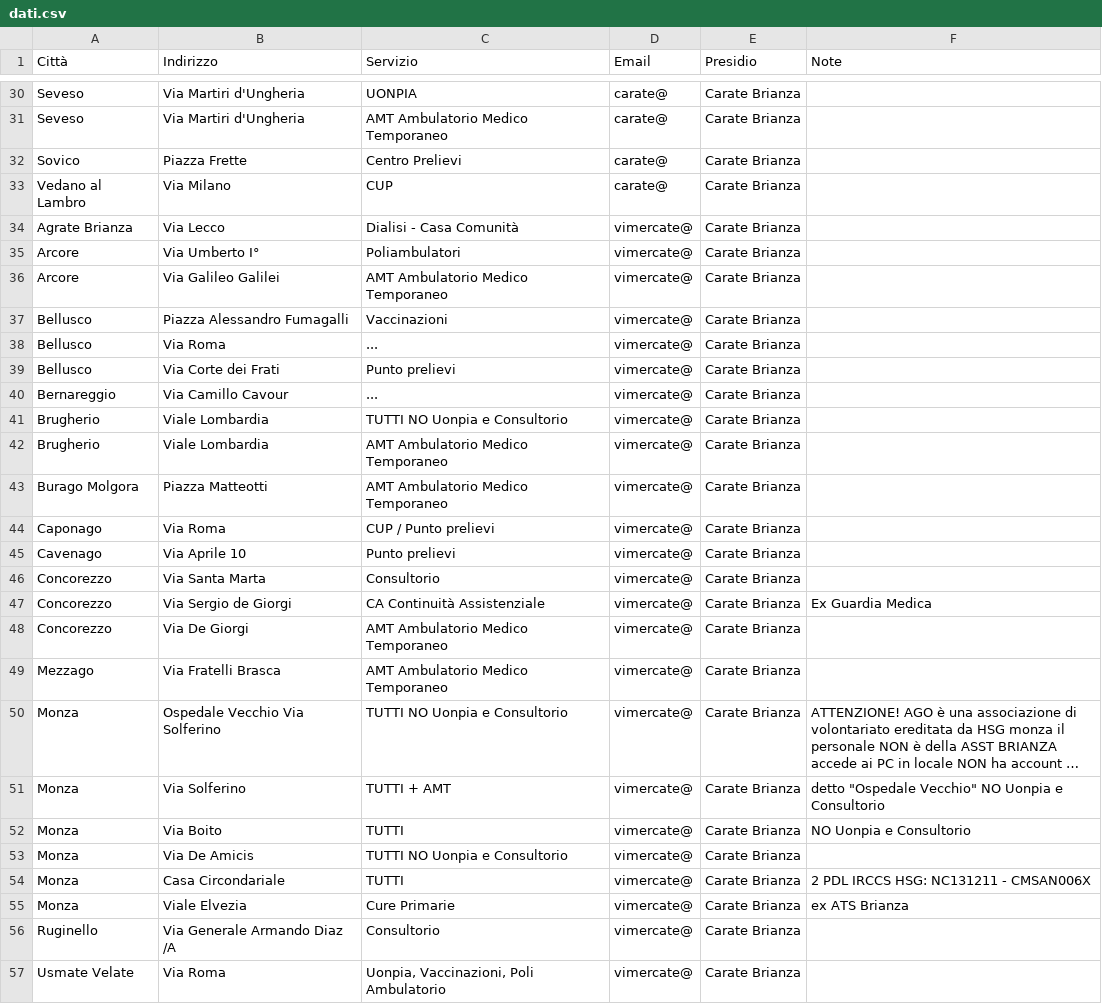
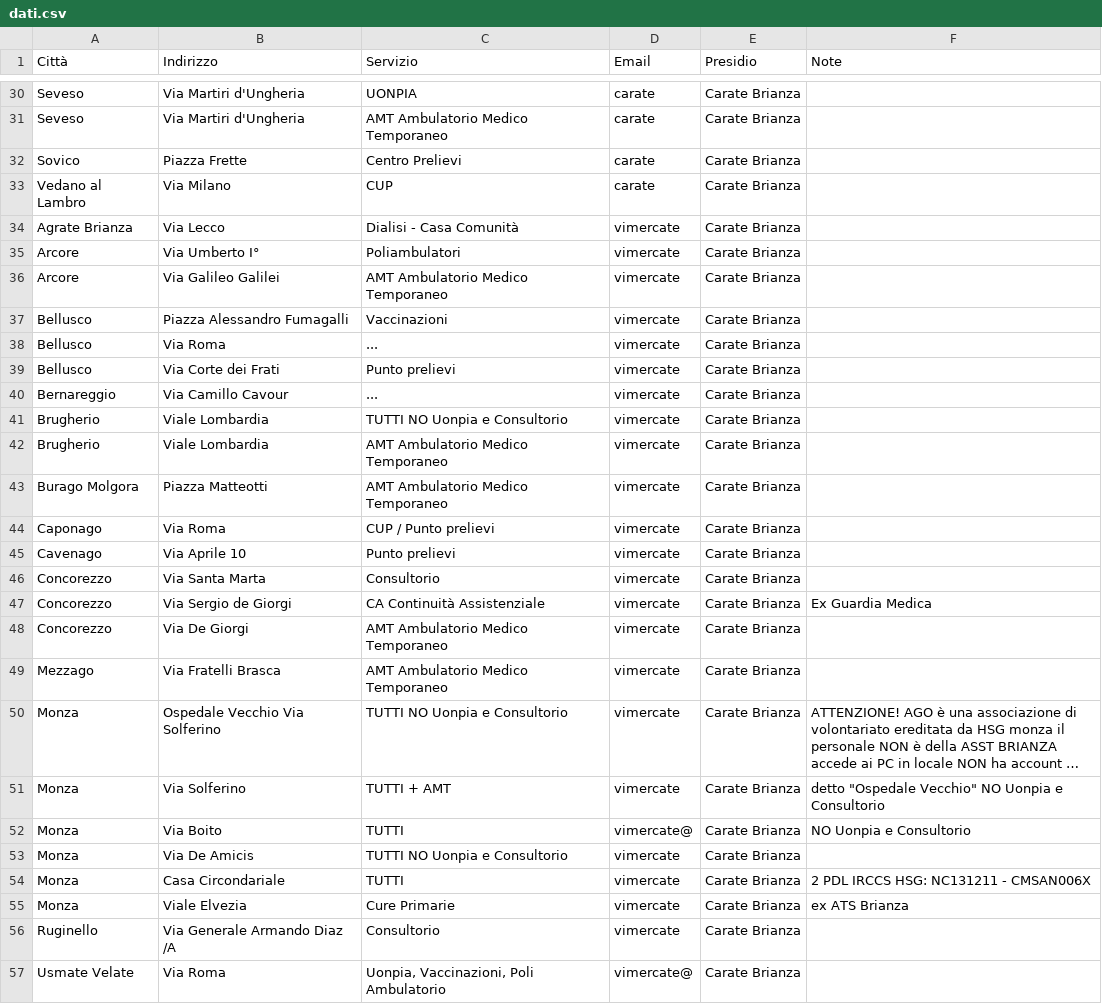
Before and after one commit to navi-61/elenco_sedi_servizi, a CSV file: dati.csv, drawn as a sheet; only a part is shown, gaps mark what is left out; long unchanged cells end in …; the diff covers the shown part only; the diff names each change by its address in the sheet, - before the commit and + after, or states it on an @@ line.

```diff
--- a/dati.csv
+++ b/dati.csv
-D30:D33 (Email): carate@
+D30:D33 (Email): carate
-D34:D51 (Email): vimercate@
+D34:D51 (Email): vimercate
-D53:D56 (Email): vimercate@
+D53:D56 (Email): vimercate
```
Also changed, not shown: 77 edited cells elsewhere in this file.
